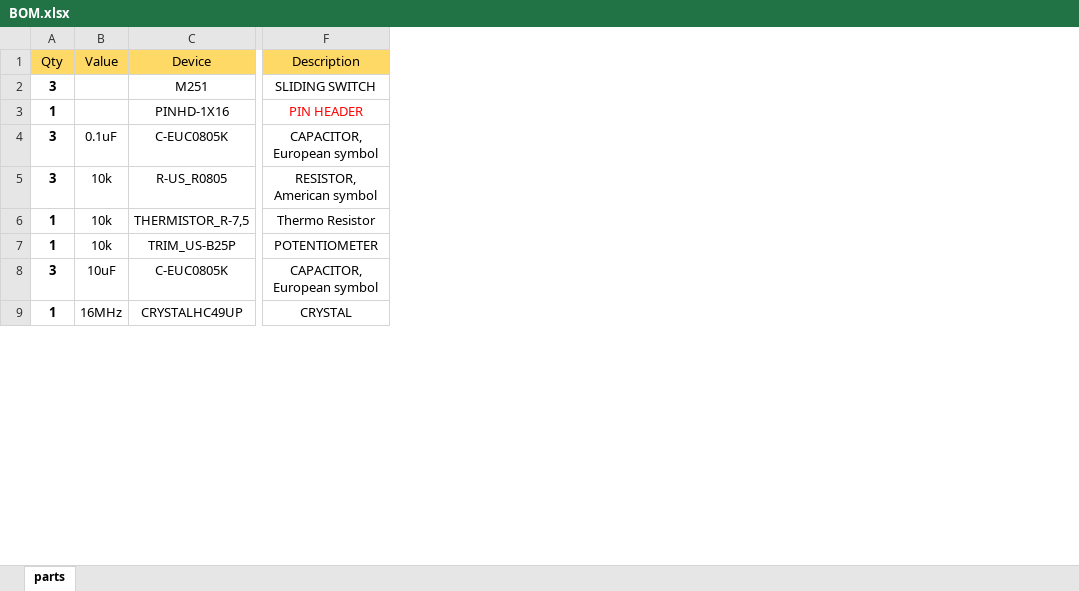
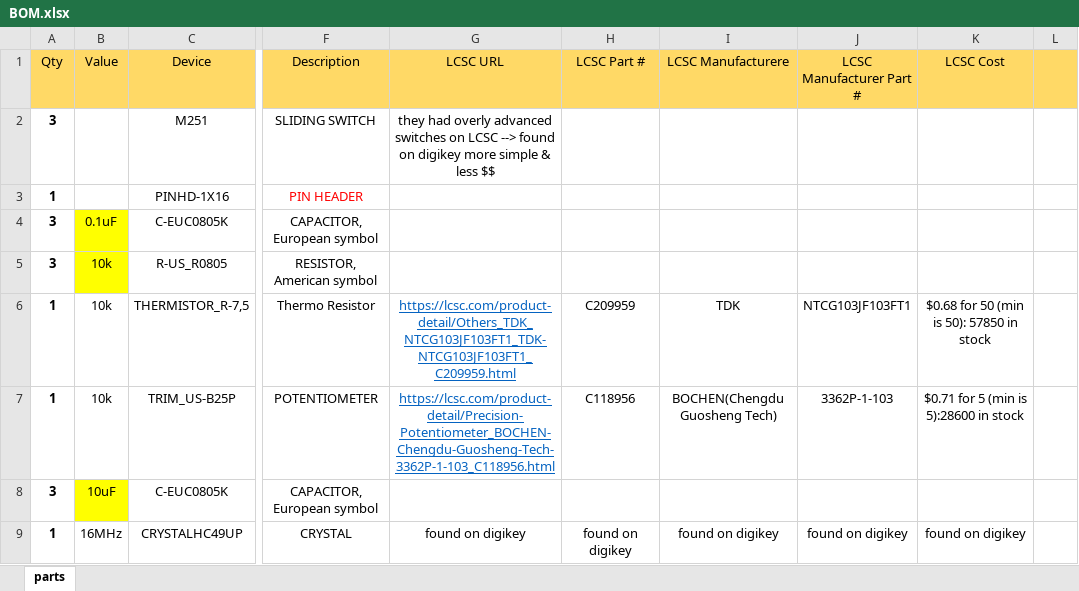
Before and after one commit to idibona27/bom, an Excel workbook: BOM.xlsx, sheet parts, drawn as a sheet; only a part is shown, gaps mark what is left out; values as stored, in another font and other column widths than the file's, no borders; the diff covers the shown part only; the diff names each change by its address in the sheet, - before the commit and + after, or states it on an @@ line.

Commit message:
Add files via upload

```diff
--- a/BOM.xlsx (sheet parts)
+++ b/BOM.xlsx (sheet parts)
+column G (LCSC URL), rows 2-9: they had overly advanced switches on LCSC --> found on digikey more simple & less $$ |  |  |  | https://lcsc.com/product-detail/Others_TDK_NTCG103JF103FT1_TDK-NTCG103JF103FT1_C209959.html | https://lcsc.com/product-detail/Precision-Potentiometer_BOCHEN-Chengdu-Guosheng-Tech-3362P-1-103_C118956.html |  | found on digikey
+column H (LCSC Part #), rows 6-9: C209959 | C118956 |  | found on digikey
+column I (LCSC Manufacturere), rows 6-9: TDK | BOCHEN(Chengdu Guosheng Tech) |  | found on digikey
+column J (LCSC Manufacturer Part #), rows 6-9: NTCG103JF103FT1 | 3362P-1-103 |  | found on digikey
+column K (LCSC Cost), rows 6-9: $0.68 for 50 (min is 50): 57850 in stock | $0.71 for 5 (min is 5):28600 in stock |  | found on digikey
+column L, empty
-B4:B5 fill: none
+B4:B5 fill: #FFFF00
-B8 fill: none
+B8 fill: #FFFF00
```
Also changed, not shown: 2 edited cells and cell formats elsewhere in this sheet.
